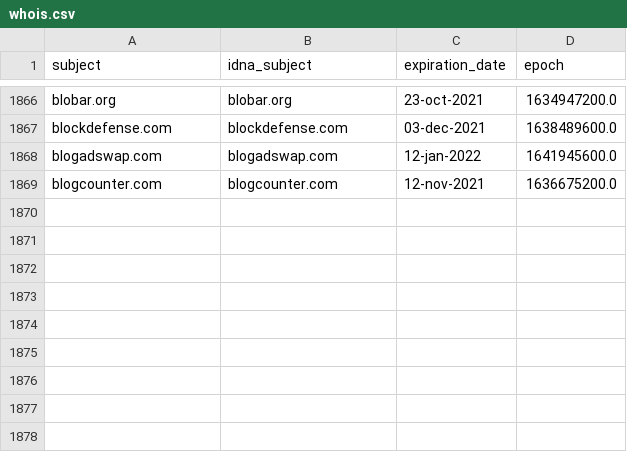
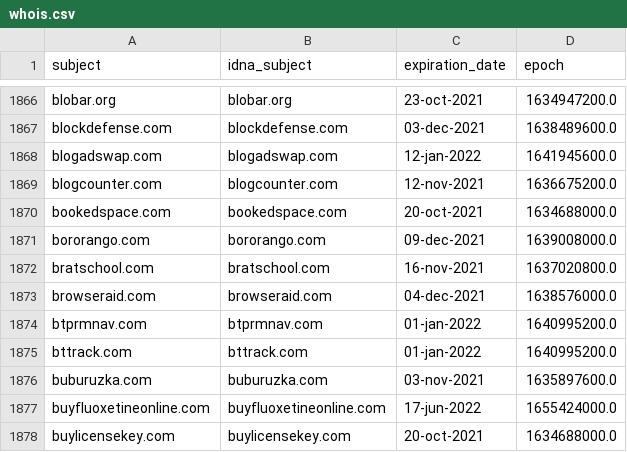
Before and after one commit to dead-hosts/cameleon_web_sysctl.org, a CSV file: .pyfunceble/whois.csv, drawn as a sheet; only a part is shown, gaps mark what is left out; the diff names each change by its address in the sheet, - before the commit and + after, or states it on an @@ line.

```diff
--- a/.pyfunceble/whois.csv
+++ b/.pyfunceble/whois.csv
+row 1870: bookedspace.com | bookedspace.com | 20-oct-2021 | 1634688000.0
+row 1871: bororango.com | bororango.com | 09-dec-2021 | 1639008000.0
+row 1872: bratschool.com | bratschool.com | 16-nov-2021 | 1637020800.0
+row 1873: browseraid.com | browseraid.com | 04-dec-2021 | 1638576000.0
+row 1874: btprmnav.com | btprmnav.com | 01-jan-2022 | 1640995200.0
+row 1875: bttrack.com | bttrack.com | 01-jan-2022 | 1640995200.0
+row 1876: buburuzka.com | buburuzka.com | 03-nov-2021 | 1635897600.0
+row 1877: buyfluoxetineonline.com | buyfluoxetineonline.com | 17-jun-2022 | 1655424000.0
+row 1878: buylicensekey.com | buylicensekey.com | 20-oct-2021 | 1634688000.0
```
Also changed, not shown: .pyfunceble/inactive.csv, 12 other files.
